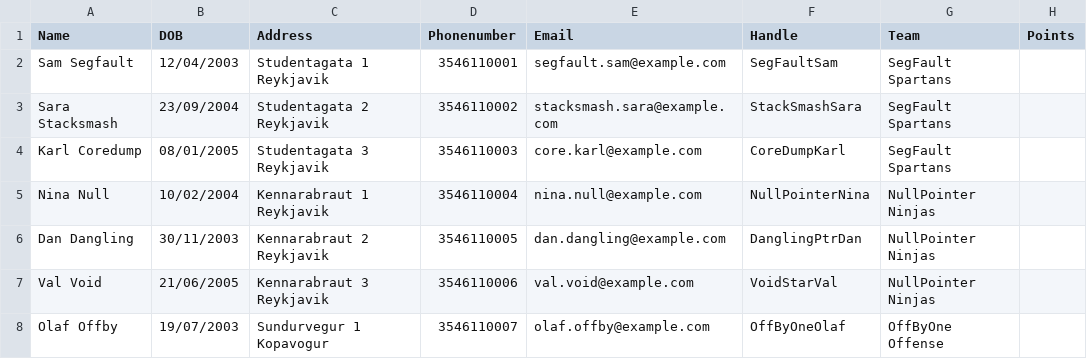
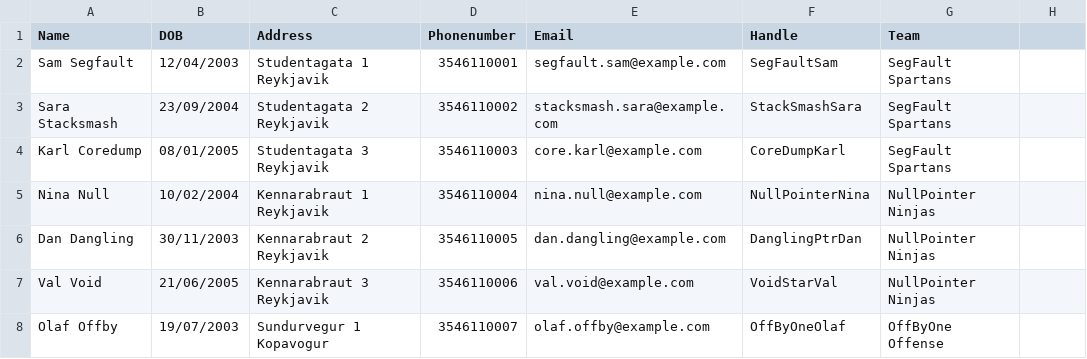
Before and after one commit to Atlihero/Verklegt-1, a CSV file: data_layer/_data/Players.csv, drawn as a sheet; only a part is shown.

Commit message:
Update Players.csv

```diff
--- a/data_layer/_data/Players.csv
+++ b/data_layer/_data/Players.csv
@@ -1,2 +1,2 @@
-Name,DOB,Address,Phonenumber,Email,Handle,Team,Points
+Name,DOB,Address,Phonenumber,Email,Handle,Team
 Sam Segfault,12/04/2003,Studentagata 1 Reykjavik,3546110001,segfault.sam@example.com,SegFaultSam,SegFault Spartans
```
